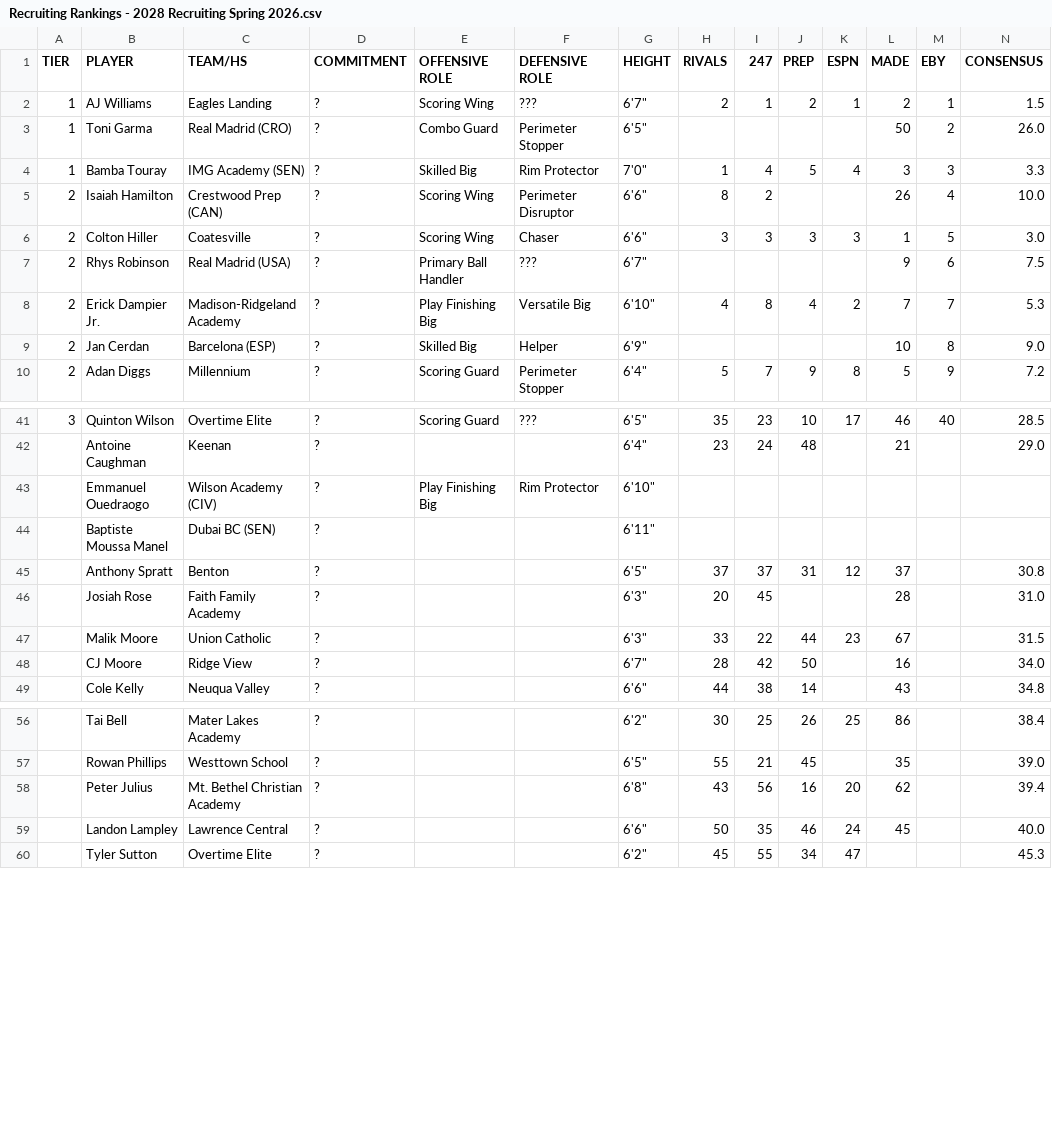
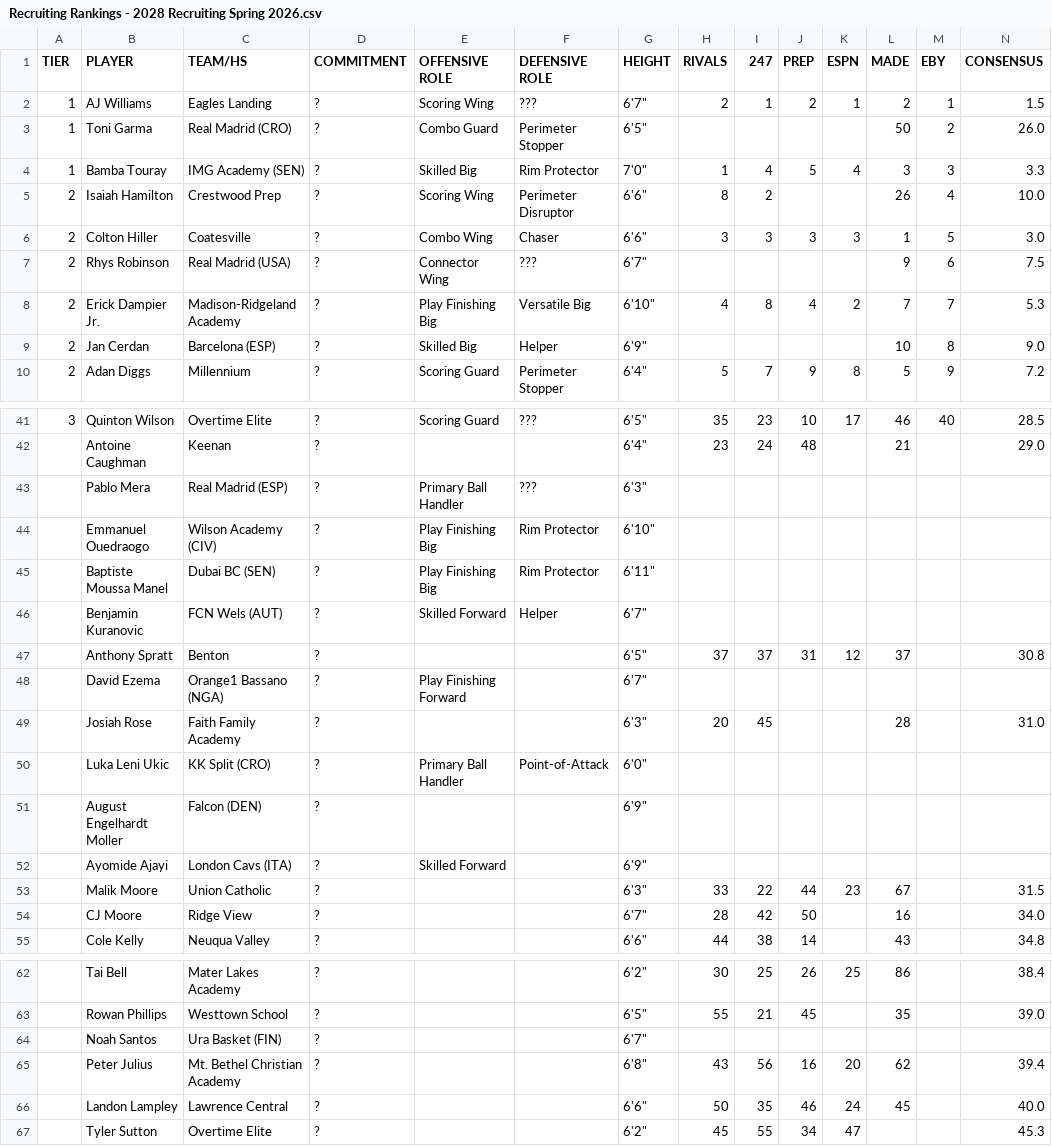
Before and after one commit to logeby2/logeby2.github.io, a CSV file: Recruiting-Rankings/Recruiting Rankings - 2028 Recruiting Spring 2026.csv, drawn as a sheet; only a part is shown, gaps mark what is left out; addresses are those after the commit; rows hold the shown columns only; the diff covers the shown part only; the diff names each change by its address in the sheet, - before the commit and + after, or states it on an @@ line.

```diff
--- a/Recruiting-Rankings/Recruiting Rankings - 2028 Recruiting Spring 2026.csv
+++ b/Recruiting-Rankings/Recruiting Rankings - 2028 Recruiting Spring 2026.csv
-C5 (TEAM/HS): Crestwood Prep (CAN)
+C5 (TEAM/HS): Crestwood Prep
-E6 (OFFENSIVE ROLE): Scoring Wing
+E6 (OFFENSIVE ROLE): Combo Wing
-E7 (OFFENSIVE ROLE): Primary Ball Handler
+E7 (OFFENSIVE ROLE): Connector Wing
+row 43:  | Pablo Mera | Real Madrid (ESP) | ? | Primary Ball Handler | ??? | 6'3"
-E45 (OFFENSIVE ROLE): (empty)
+E45 (OFFENSIVE ROLE): Play Finishing Big
-F45 (DEFENSIVE ROLE): (empty)
+F45 (DEFENSIVE ROLE): Rim Protector
+row 46:  | Benjamin Kuranovic | FCN Wels (AUT) | ? | Skilled Forward | Helper | 6'7"
+row 48:  | David Ezema | Orange1 Bassano (NGA) | ? | Play Finishing Forward |  | 6'7"
+row 50:  | Luka Leni Ukic | KK Split (CRO) | ? | Primary Ball Handler | Point-of-Attack | 6'0"
+row 51:  | August Engelhardt Moller | Falcon (DEN) | ? |  |  | 6'9"
+row 52:  | Ayomide Ajayi | London Cavs (ITA) | ? | Skilled Forward |  | 6'9"
+row 64:  | Noah Santos | Ura Basket (FIN) | ? |  |  | 6'7"
```
Also changed, not shown: 2 edited cells elsewhere in this file, Recruiting-Rankings/Recruiting Rankings - 2026 Recruiting Spring 2026.csv, Recruiting-Rankings/Recruiting Rankings - 2027 Recruiting Spring 2026.csv, 2 other files.
